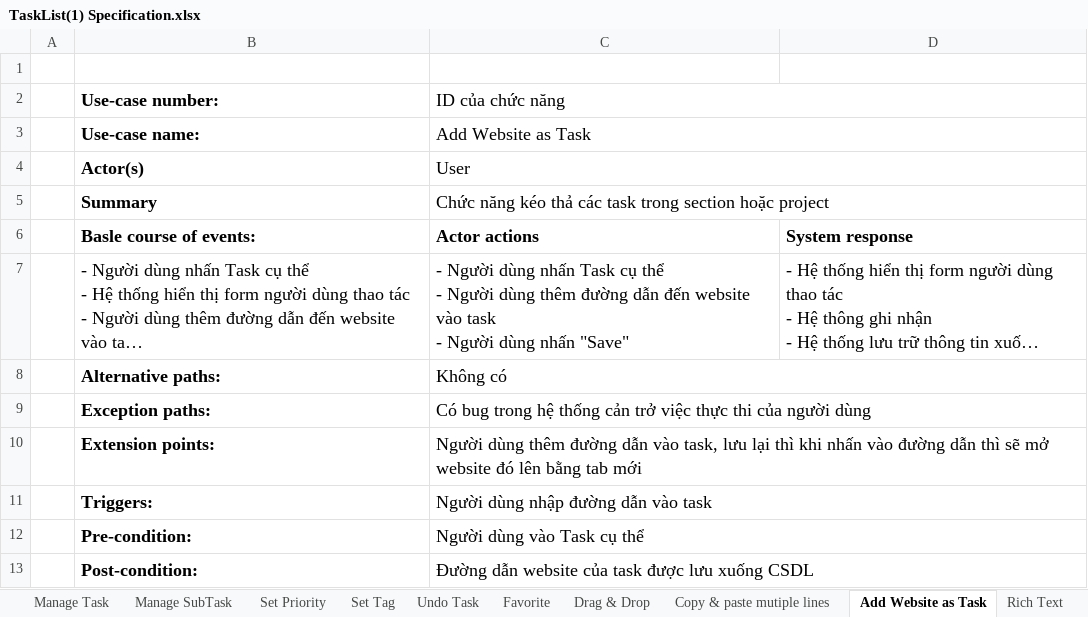
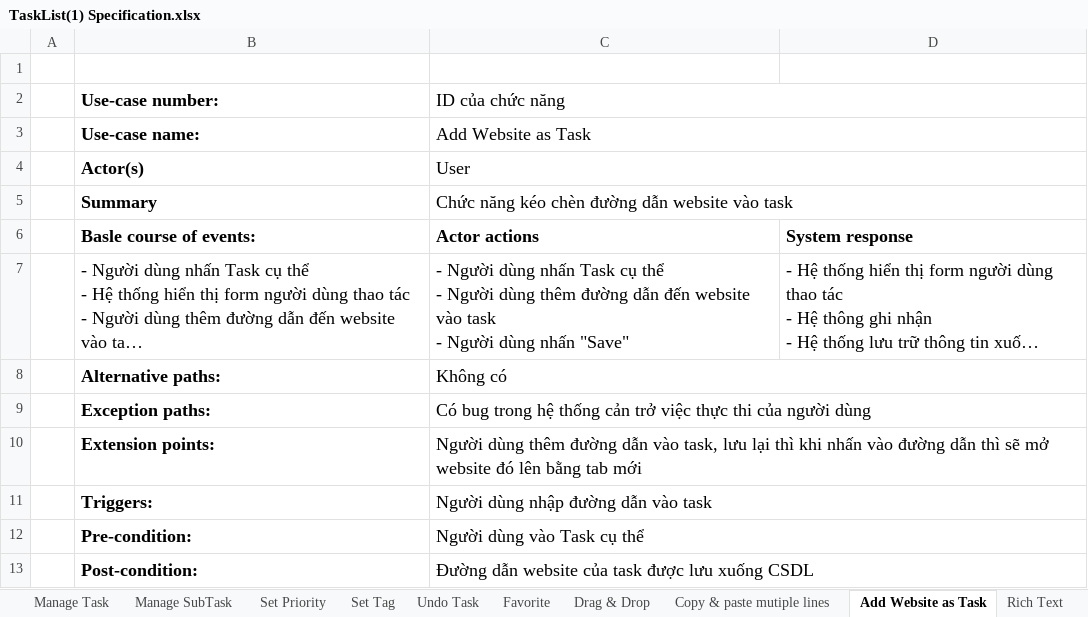
Before and after one commit to Merevoli-DatLuu/To-Do-App, an Excel workbook: ToDoApp-Doc/Document/Diagram/UseCase/TaskList/TaskList(1) Specification.xlsx, sheet Add Website as Task, drawn as a sheet; long unchanged cells end in …; values as stored, in another font and other column widths than the file's, no borders; the diff names each change by its address in the sheet, - before the commit and + after, or states it on an @@ line.

Commit message:
[Document, Modified] : TaskList(1) Specification

```diff
--- a/ToDoApp-Doc/Document/Diagram/UseCase/TaskList/TaskList(1) Specification.xlsx (sheet Add Website as Task)
+++ b/ToDoApp-Doc/Document/Diagram/UseCase/TaskList/TaskList(1) Specification.xlsx (sheet Add Website as Task)
-C5 (ID của chức năng): …năng kéo thả các task trong section hoặc project
+C5 (ID của chức năng): …năng kéo chèn đường dẫn website vào task
```
